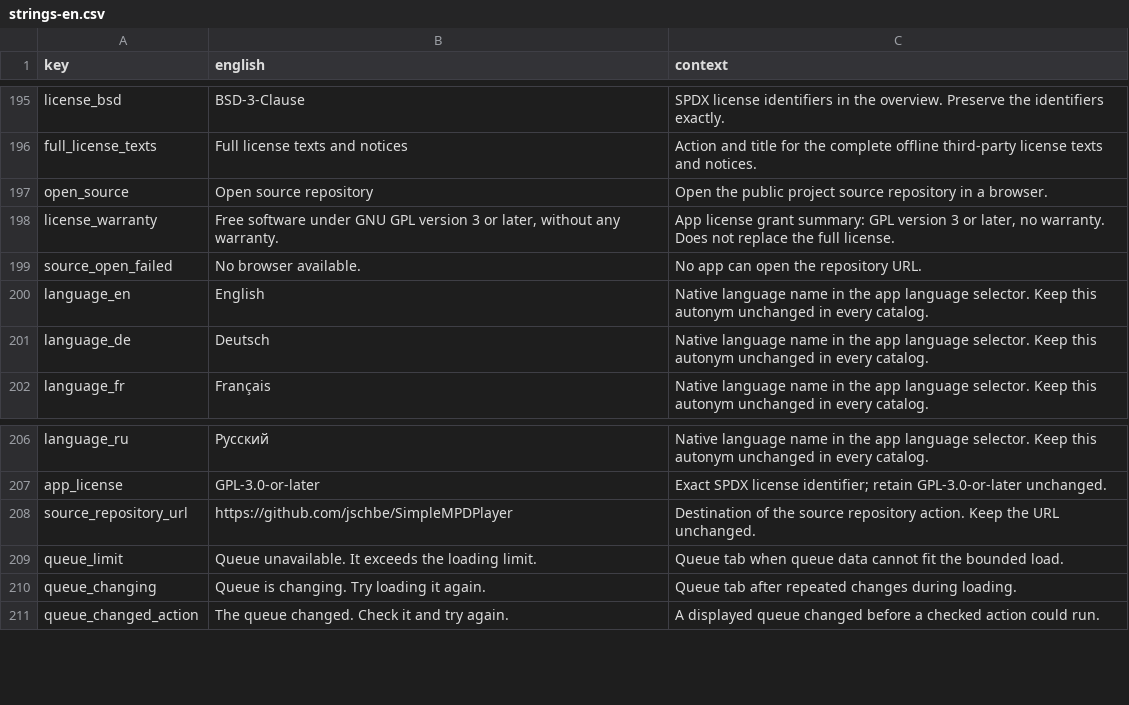
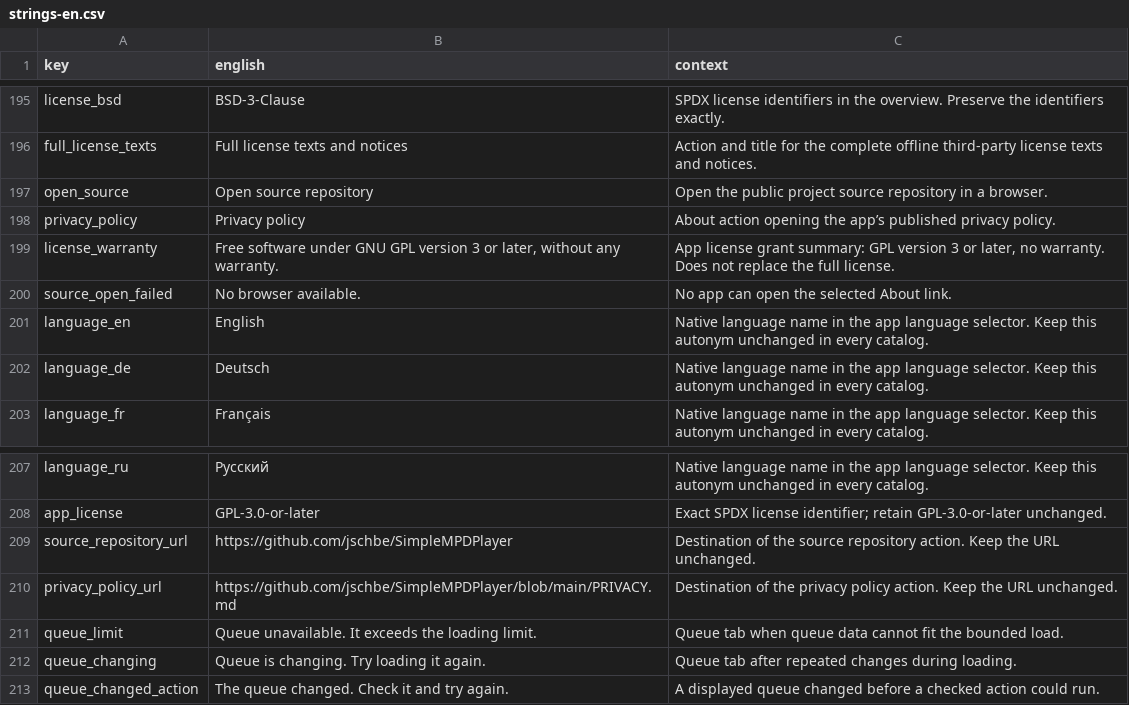
Before and after one commit to jschbe/SimpleMPDPlayer, a CSV file: docs/strings-en.csv, drawn as a sheet; only a part is shown, gaps mark what is left out.

Commit message:
docs: integrate privacy policy and explain Android permissions

```diff
--- a/docs/strings-en.csv
+++ b/docs/strings-en.csv
@@ -197,4 +197,5 @@ full_license_texts,Full license texts and notices,Action and title for the compl
 open_source,Open source repository,Open the public project source repository in a browser.
+privacy_policy,Privacy policy,About action opening the app’s published privacy policy.
 license_warranty,"Free software under GNU GPL version 3 or later, without any warranty.","App license grant summary: GPL version 3 or later, no warranty. Does not replace the full license."
-source_open_failed,No browser available.,No app can open the repository URL.
+source_open_failed,No browser available.,No app can open the selected About link.
 language_en,English,Native language name in the app language selector. Keep this autonym unchanged in every catalog.
@@ -208,2 +209,3 @@ app_license,GPL-3.0-or-later,Exact SPDX license identifier; retain GPL-3.0-or-la
 source_repository_url,https://github.com/jschbe/SimpleMPDPlayer,Destination of the source repository action. Keep the URL unchanged.
+privacy_policy_url,https://github.com/jschbe/SimpleMPDPlayer/blob/main/PRIVACY.md,Destination of the privacy policy action. Keep the URL unchanged.
 queue_limit,Queue unavailable. It exceeds the loading limit.,Queue tab when queue data cannot fit the bounded load.
```
Also changed, not shown: 16 other files.
